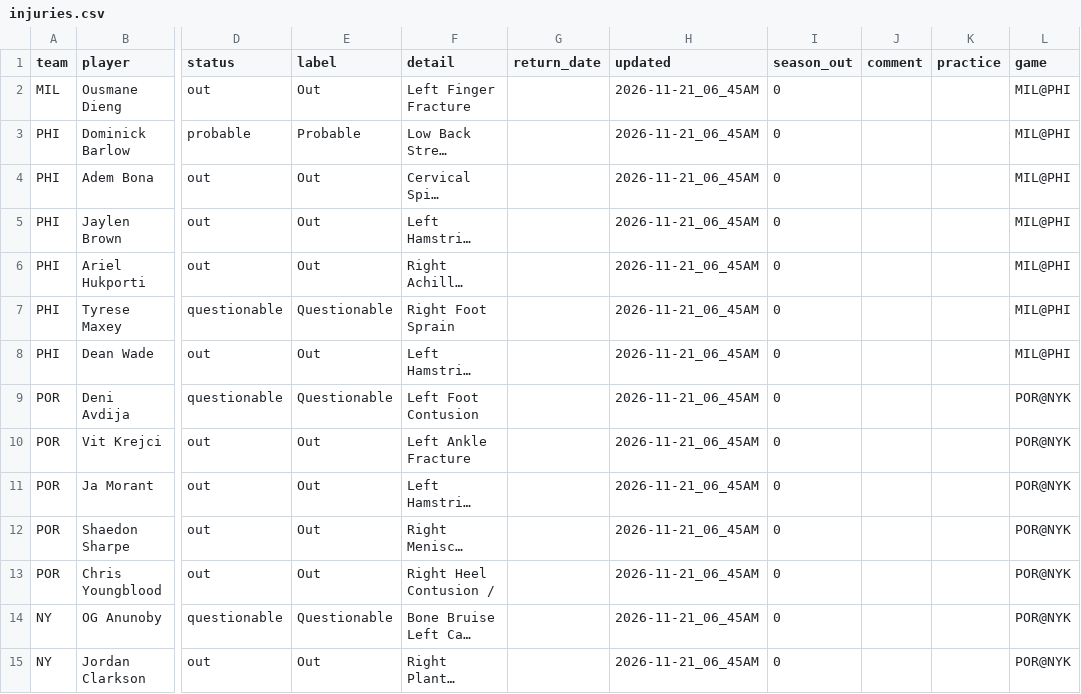
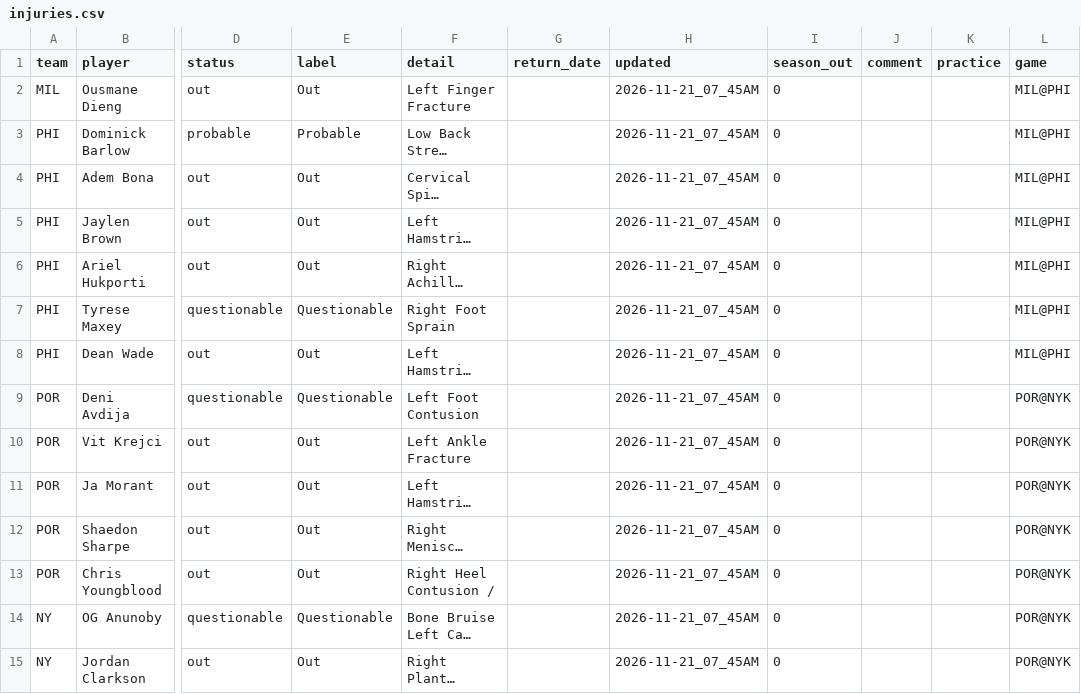
Before and after one commit to bwik4/Matchup-Lab, a CSV file: data/nba/injuries.csv, drawn as a sheet; only a part is shown, gaps mark what is left out; long unchanged cells end in …; the diff covers the shown part only; the diff names each change by its address in the sheet, - before the commit and + after, or states it on an @@ line.

```diff
--- a/data/nba/injuries.csv
+++ b/data/nba/injuries.csv
-H2:H15 (updated): 2026-11-21_06_45AM
+H2:H15 (updated): 2026-11-21_07_45AM
```
Also changed, not shown: 24 edited cells elsewhere in this file, data/sleeper_trending.csv.
